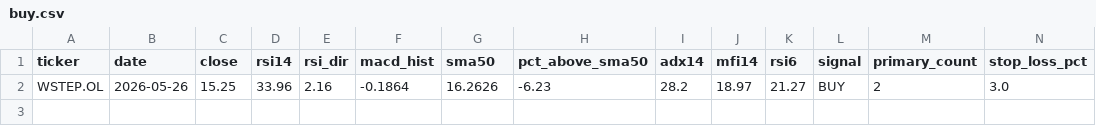
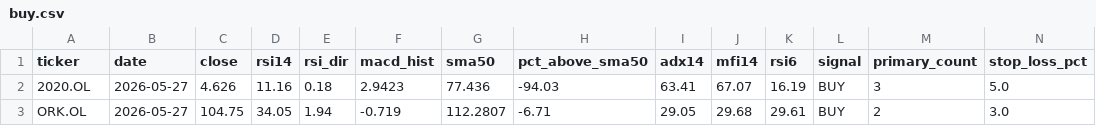
Before and after one commit to keresell-coder/oslo-screener, a CSV file: buy.csv, drawn as a sheet; only a part is shown; removed rows and columns are numbered as before the commit, all else as after; rows hold the shown columns only; the diff names each change by its address in the sheet, - before the commit and + after, or states it on an @@ line.

```diff
--- a/buy.csv
+++ b/buy.csv
-row 2: WSTEP.OL | 2026-05-26 | 15.25 | 33.96 | 2.16 | -0.1864 | 16.2626 | -6.23 | 28.2 | 18.97 | 21.27 | BUY | 2 | 3.0
+row 2: 2020.OL | 2026-05-27 | 4.626 | 11.16 | 0.18 | 2.9423 | 77.436 | -94.03 | 63.41 | 67.07 | 16.19 | BUY | 3 | 5.0
+row 3: ORK.OL | 2026-05-27 | 104.75 | 34.05 | 1.94 | -0.719 | 112.2807 | -6.71 | 29.05 | 29.68 | 29.61 | BUY | 2 | 3.0
```
Also changed, not shown: latest.csv, sell.csv, 4 other files.
